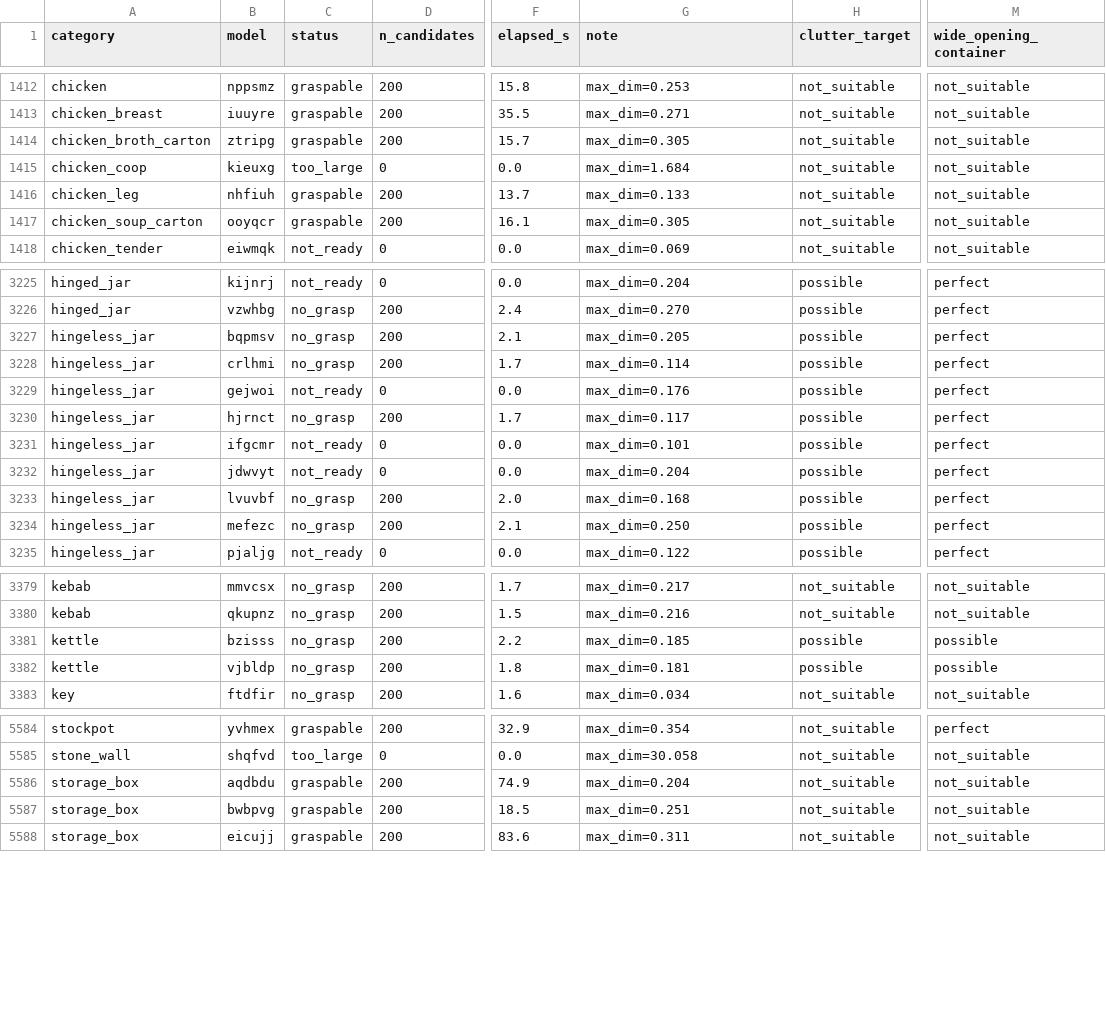
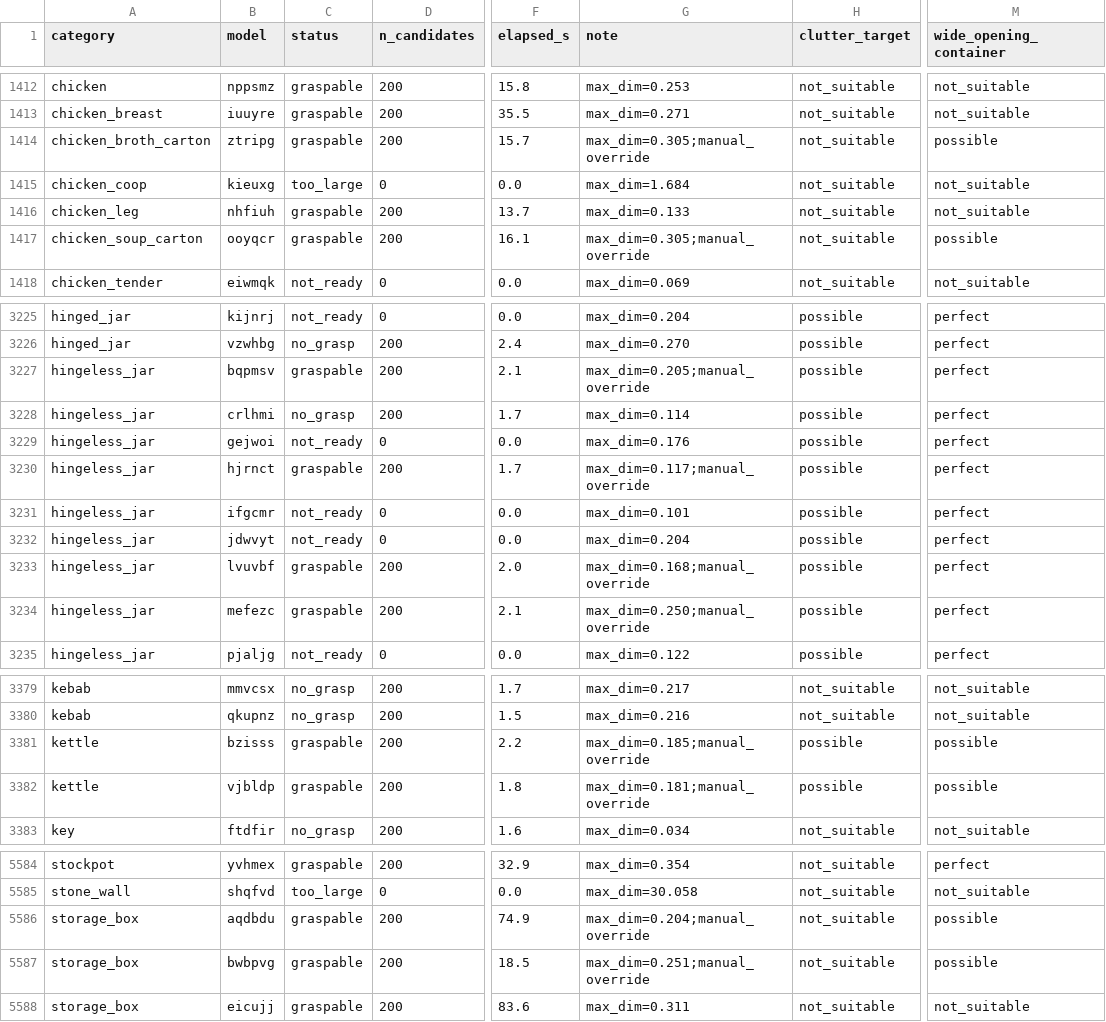
Before and after one commit to NU-IDEAS-Lab/ManiGuard, a CSV file: docs/graspability_classified.csv, drawn as a sheet; only a part is shown, gaps mark what is left out; the diff covers the shown part only; the diff names each change by its address in the sheet, - before the commit and + after, or states it on an @@ line.

```diff
--- a/docs/graspability_classified.csv
+++ b/docs/graspability_classified.csv
-G1414 (note): max_dim=0.305
+G1414 (note): max_dim=0.305;manual_override
-M1414 (wide_opening_container): not_suitable
+M1414 (wide_opening_container): possible
-G1417 (note): max_dim=0.305
+G1417 (note): max_dim=0.305;manual_override
-M1417 (wide_opening_container): not_suitable
+M1417 (wide_opening_container): possible
-C3227 (status): no_grasp
+C3227 (status): graspable
-G3227 (note): max_dim=0.205
+G3227 (note): max_dim=0.205;manual_override
-C3230 (status): no_grasp
+C3230 (status): graspable
-G3230 (note): max_dim=0.117
+G3230 (note): max_dim=0.117;manual_override
-C3233:C3234 (status): no_grasp
+C3233:C3234 (status): graspable
-G3233 (note): max_dim=0.168
+G3233 (note): max_dim=0.168;manual_override
-G3234 (note): max_dim=0.250
+G3234 (note): max_dim=0.250;manual_override
-C3381:C3382 (status): no_grasp
+C3381:C3382 (status): graspable
-G3381 (note): max_dim=0.185
+G3381 (note): max_dim=0.185;manual_override
-G3382 (note): max_dim=0.181
+G3382 (note): max_dim=0.181;manual_override
-G5586 (note): max_dim=0.204
+G5586 (note): max_dim=0.204;manual_override
-M5586:M5587 (wide_opening_container): not_suitable
+M5586:M5587 (wide_opening_container): possible
-G5587 (note): max_dim=0.251
+G5587 (note): max_dim=0.251;manual_override
```
Also changed, not shown: 16 edited cells elsewhere in this file.
